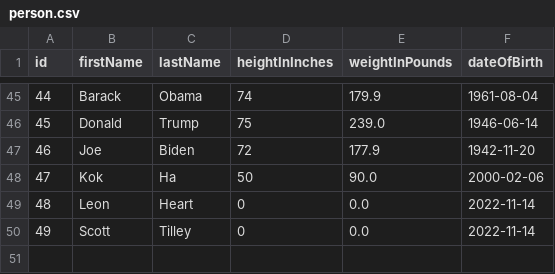
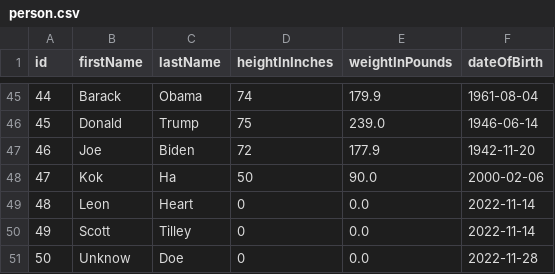
Before and after one commit to HoangChu5202/Java_II_Project, a CSV file: src/main/resources/csv_file/person.csv, drawn as a sheet; only a part is shown, gaps mark what is left out.

```diff
--- a/src/main/resources/csv_file/person.csv
+++ b/src/main/resources/csv_file/person.csv
@@ -50 +50,2 @@ id,firstName,lastName,heightInInches,weightInPounds,dateOfBirth
 49,Scott,Tilley,0,0.0,2022-11-14
+50,Unknow,Doe,0,0.0,2022-11-28
```
Also changed, not shown: src/main/resources/csv_file/book.csv, 5 other files.
